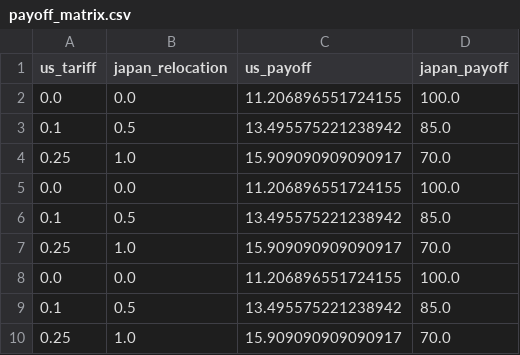
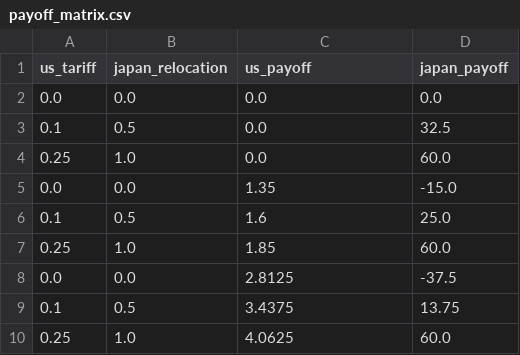
Before and after one commit to twj0/2025apmcm, a CSV file: 2025/results/q2/marl/payoff_matrix.csv, drawn as a sheet.

```diff
--- a/2025/results/q2/marl/payoff_matrix.csv
+++ b/2025/results/q2/marl/payoff_matrix.csv
@@ -1,10 +1,10 @@
 us_tariff,japan_relocation,us_payoff,japan_payoff
-0.0,0.0,11.206896551724155,100.0
-0.1,0.5,13.495575221238942,85.0
-0.25,1.0,15.909090909090917,70.0
-0.0,0.0,11.206896551724155,100.0
-0.1,0.5,13.495575221238942,85.0
-0.25,1.0,15.909090909090917,70.0
-0.0,0.0,11.206896551724155,100.0
-0.1,0.5,13.495575221238942,85.0
-0.25,1.0,15.909090909090917,70.0
+0.0,0.0,0.0,0.0
+0.1,0.5,0.0,32.5
+0.25,1.0,0.0,60.0
+0.0,0.0,1.35,-15.0
+0.1,0.5,1.6,25.0
+0.25,1.0,1.85,60.0
+0.0,0.0,2.8125,-37.5
+0.1,0.5,3.4375,13.75
+0.25,1.0,4.0625,60.0
```
Also changed, not shown: 2025/results/q1/LSTM/q1_lstm_history.csv, 2025/results/q1/q1_scenario_exports.csv, 37 other files.
